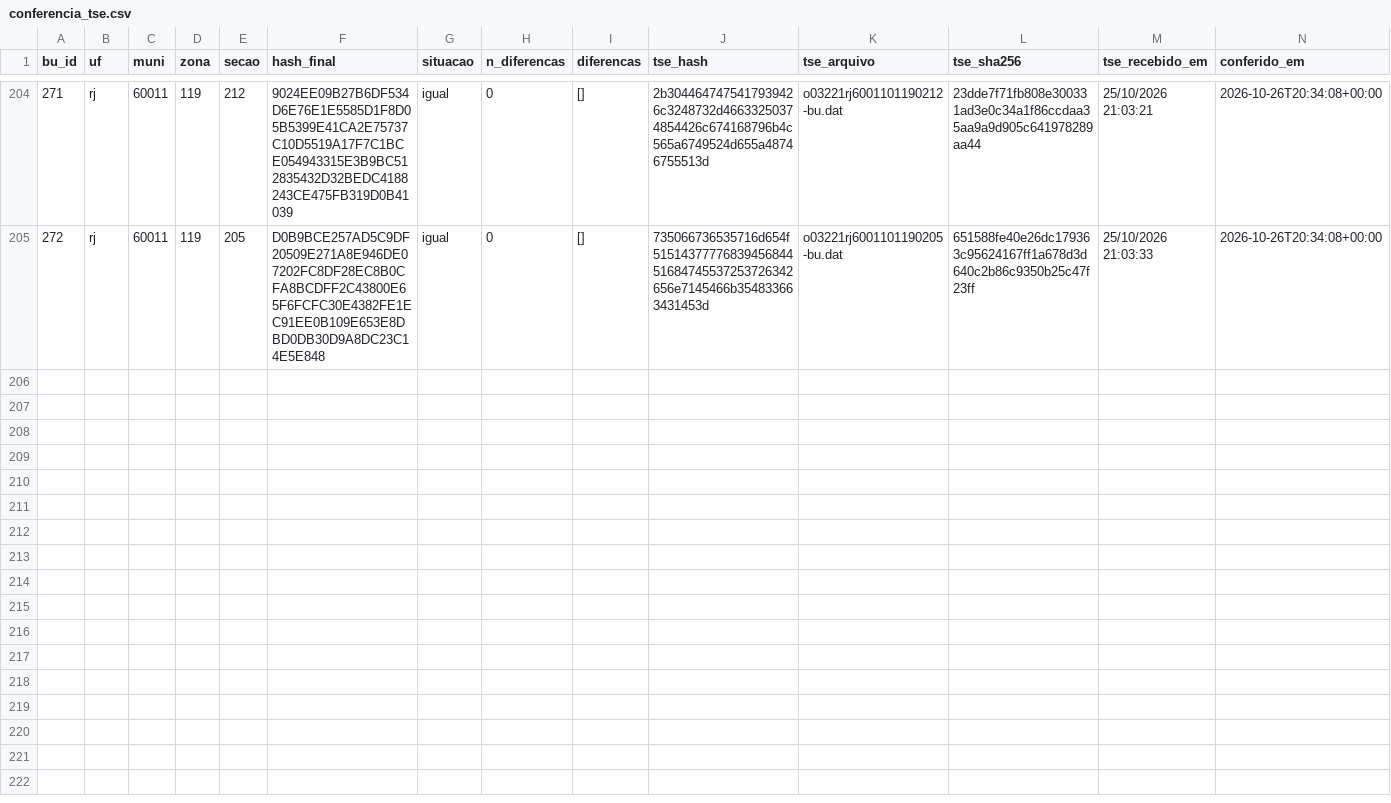
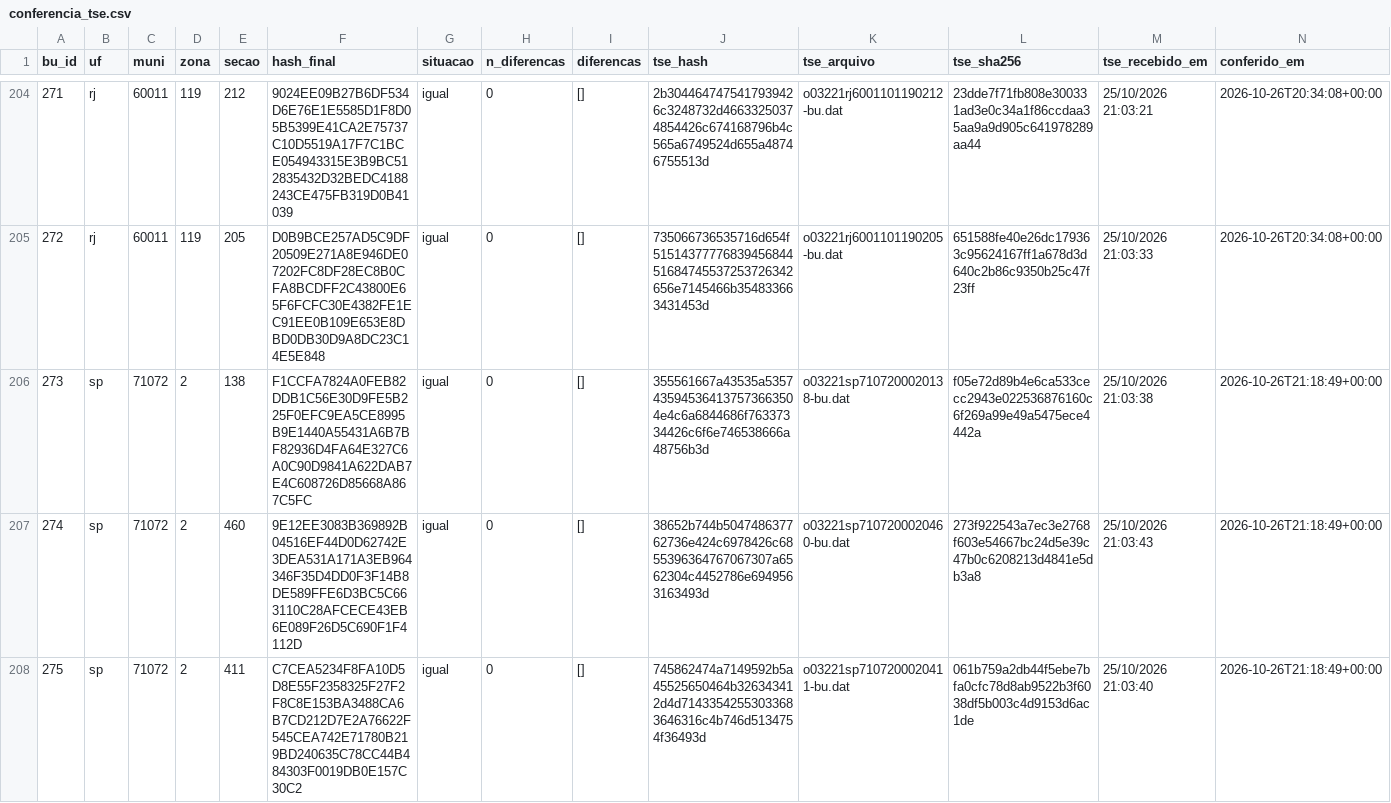
Before and after one commit to ArvorCo/PNAD, a CSV file: docs/assets/totalizacao_dados/conferencia_tse.csv, drawn as a sheet; only a part is shown, gaps mark what is left out; the diff covers the shown part only; the diff names each change by its address in the sheet, - before the commit and + after, or states it on an @@ line.

Commit message:
totalizacao: snapshot 2026-10-26T21:18Z

```diff
--- a/docs/assets/totalizacao_dados/conferencia_tse.csv
+++ b/docs/assets/totalizacao_dados/conferencia_tse.csv
+row 206: 273 | sp | 71072 | 2 | 138 | F1CCFA7824A0FEB82DDB1C56E30D9FE5B225F0EFC9EA5CE8995B9E1440A55431A6B7BF82936D4FA64E327C6A0C90D9841A622DAB7E4C608726D85668A867C5FC | igual | 0 | [] | 355561667a43535a5357435945364137573663504e4c6a6844686f76337334426c6f6e746538666a48756b3d | o03221sp7107200020138-bu.dat | f05e72d89b4e6ca533cecc2943e022536876160c6f269a99e49a5475ece4442a | 25/10/2026 21:03:38 | 2026-10-26T21:18:49+00:00
+row 207: 274 | sp | 71072 | 2 | 460 | 9E12EE3083B369892B04516EF44D0D62742E3DEA531A171A3EB964346F35D4DD0F3F14B8DE589FFE6D3BC5C663110C28AFCECE43EB6E089F26D5C690F1F4112D | igual | 0 | [] | 38652b744b504748637762736e424c6978426c6855396364767067307a6562304c4452786e6949563163493d | o03221sp7107200020460-bu.dat | 273f922543a7ec3e2768f603e54667bc24d5e39c47b0c6208213d4841e5db3a8 | 25/10/2026 21:03:43 | 2026-10-26T21:18:49+00:00
+row 208: 275 | sp | 71072 | 2 | 411 | C7CEA5234F8FA10D5D8E55F2358325F27F2F8C8E153BA3488CA6B7CD212D7E2A76622F545CEA742E71780B219BD240635C78CC44B484303F0019DB0E157C30C2 | igual | 0 | [] | 745862474a7149592b5a45525650464b326343412d4d71433542553033683646316c4b746d5134754f36493d | o03221sp7107200020411-bu.dat | 061b759a2db44f5ebe7bfa0cfc78d8ab9522b3f6038df5b003c4d9153d6ac1de | 25/10/2026 21:03:40 | 2026-10-26T21:18:49+00:00
```
Also changed, not shown: 8 added rows elsewhere in this file, docs/assets/totalizacao_dados/cargos.csv, docs/assets/totalizacao_dados/envios.csv, 12 other files.
